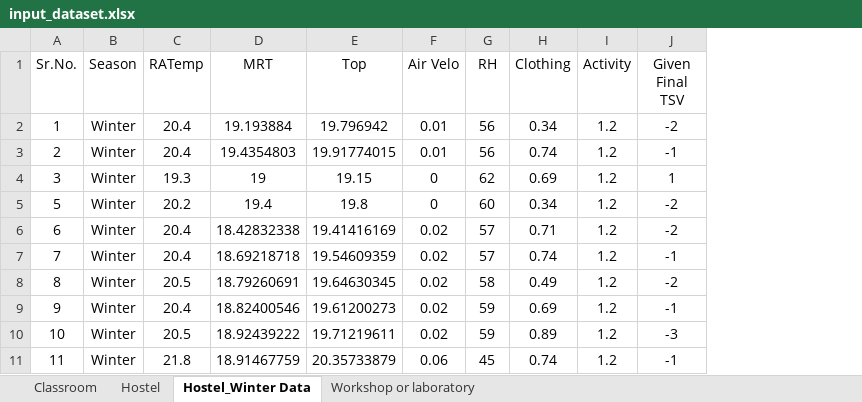
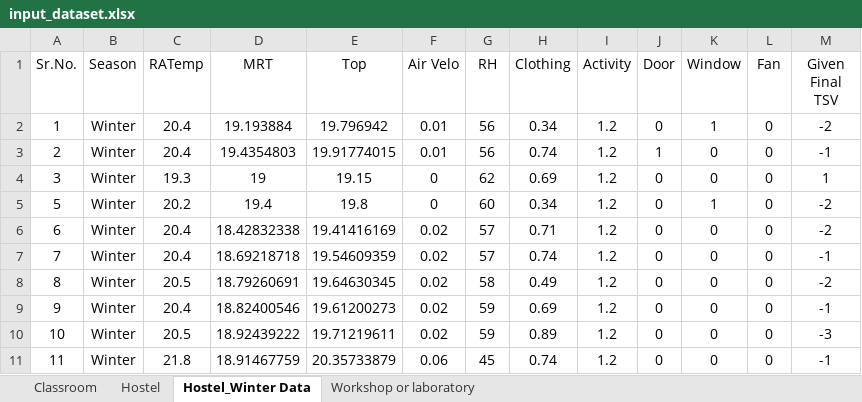
Before and after one commit to ShubhamSinghCMR/Research-Thermal-Comfort-Prediction, an Excel workbook: Thermal Comfort Predictor/dataset/input_dataset.xlsx, sheet Hostel_Winter Data, drawn as a sheet; only a part is shown; values as stored, in another font and other column widths than the file's, no borders; the diff names each change by its address in the sheet, - before the commit and + after, or states it on an @@ line.

```diff
--- a/Thermal Comfort Predictor/dataset/input_dataset.xlsx (sheet Hostel_Winter Data)
+++ b/Thermal Comfort Predictor/dataset/input_dataset.xlsx (sheet Hostel_Winter Data)
+column J (Door), rows 2-11: 0 | 1 | 0 | 0 | 0 | 0 | 0 | 0 | 0 | 0
+column K (Window), rows 2-11: 1 | 0 | 0 | 1 | 0 | 0 | 0 | 0 | 0 | 0
+column L (Fan), rows 2-11: all 0
```
Also changed, not shown: sheet Hostel, sheet Workshop or laboratory, 14 other files.
